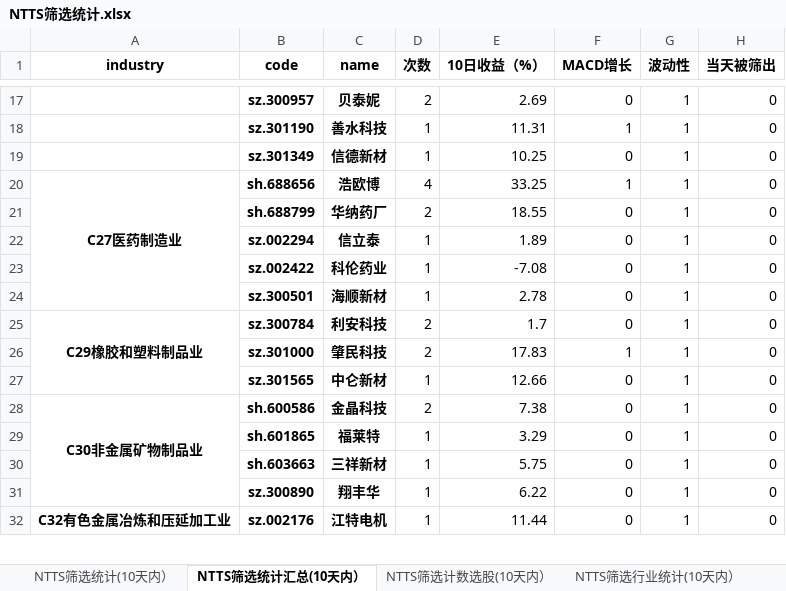
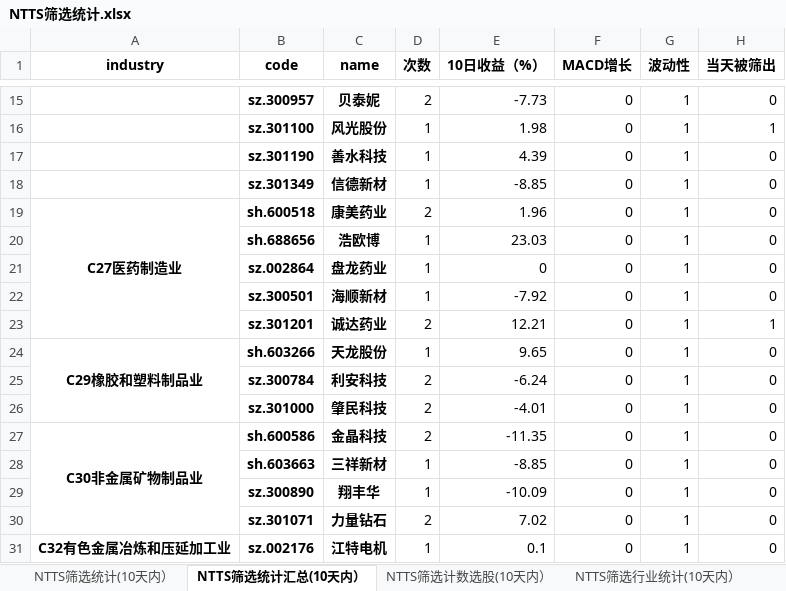
Before and after one commit to wusuaya/ever, an Excel workbook: NTTS筛选统计.xlsx, sheet NTTS筛选统计汇总(10天内）, drawn as a sheet; only a part is shown, gaps mark what is left out; values as stored, in another font and other column widths than the file's, no borders; removed rows and columns are numbered as before the commit, all else as after; the diff covers the shown part only; the diff names each change by its address in the sheet, - before the commit and + after, or states it on an @@ line.

```diff
--- a/NTTS筛选统计.xlsx (sheet NTTS筛选统计汇总(10天内）)
+++ b/NTTS筛选统计.xlsx (sheet NTTS筛选统计汇总(10天内）)
-E15 (10日收益（%）): 2.69
+E15 (10日收益（%）): -7.73
+row 16:  | sz.301100 | 风光股份 | 1 | 1.98 | 0 | 1 | 1
-E17 (10日收益（%）): 11.31
+E17 (10日收益（%）): 4.39
-F17 (MACD增长): 1
+F17 (MACD增长): 0
-E18 (10日收益（%）): 10.25
+E18 (10日收益（%）): -8.85
+row 19: C27医药制造业 | sh.600518 | 康美药业 | 2 | 1.96 | 0 | 1 | 0
-A20 (industry): C27医药制造业
+A20 (industry): (empty)
-A20:A24 merged
-D20 (次数): 4
+D20 (次数): 1
-E20 (10日收益（%）): 33.25
+E20 (10日收益（%）): 23.03
-F20 (MACD增长): 1
+F20 (MACD增长): 0
-row 21:  | sh.688799 | 华纳药厂 | 2 | 18.55 | 0 | 1 | 0
-row 22:  | sz.002294 | 信立泰 | 1 | 1.89 | 0 | 1 | 0
-B21 (code): sz.002422
+B21 (code): sz.002864
-C21 (name): 科伦药业
+C21 (name): 盘龙药业
-E21 (10日收益（%）): -7.08
+E21 (10日收益（%）): 0
-E22 (10日收益（%）): 2.78
+E22 (10日收益（%）): -7.92
+row 23:  | sz.301201 | 诚达药业 | 2 | 12.21 | 0 | 1 | 1
+row 24: C29橡胶和塑料制品业 | sh.603266 | 天龙股份 | 1 | 9.65 | 0 | 1 | 0
-A25 (industry): C29橡胶和塑料制品业
+A25 (industry): (empty)
-A25:A27 merged
-E25 (10日收益（%）): 1.7
+E25 (10日收益（%）): -6.24
-E26 (10日收益（%）): 17.83
+E26 (10日收益（%）): -4.01
-F26 (MACD增长): 1
+F26 (MACD增长): 0
-row 27:  | sz.301565 | 中仑新材 | 1 | 12.66 | 0 | 1 | 0
-E27 (10日收益（%）): 7.38
+E27 (10日收益（%）): -11.35
-row 29:  | sh.601865 | 福莱特 | 1 | 3.29 | 0 | 1 | 0
-E28 (10日收益（%）): 5.75
+E28 (10日收益（%）): -8.85
-E29 (10日收益（%）): 6.22
+E29 (10日收益（%）): -10.09
+row 30:  | sz.301071 | 力量钻石 | 2 | 7.02 | 0 | 1 | 0
-E31 (10日收益（%）): 11.44
+E31 (10日收益（%）): 0.1
```
Also changed, not shown: 66 added rows, 16 removed rows, 111 edited cells and merged cells elsewhere in this sheet, sheet 策略叠加统计（2025-09-19), sheet NTTS筛选统计(10天内）, sheet NTTS筛选行业统计(10天内）, sheet NTTS筛选计数选股(10天内）, other sheet tabs.
